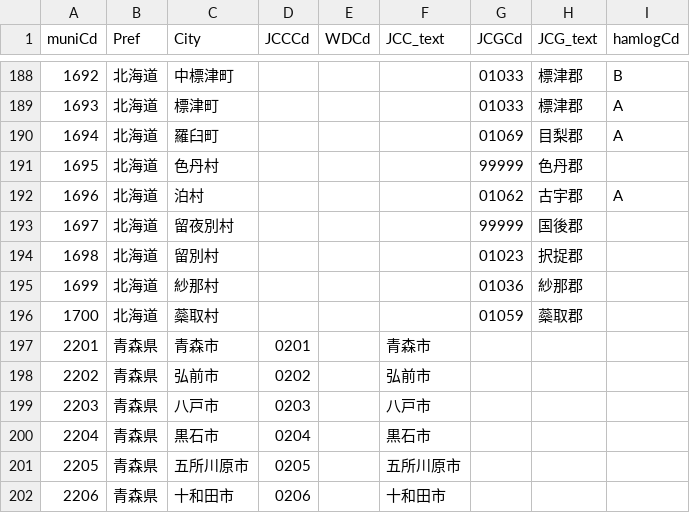
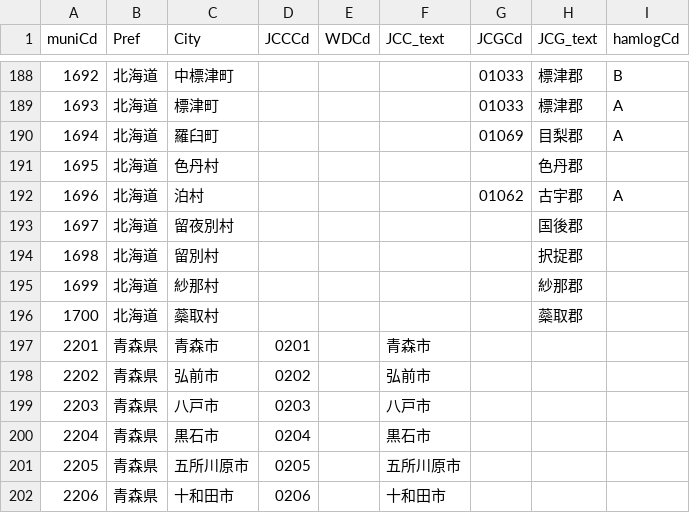
Before and after one commit to w-ockham/JCC-JCG-List, a CSV file: munitable.csv, drawn as a sheet; only a part is shown, gaps mark what is left out.

Commit message:
Update munitable.csv
北方領土内の領域にある行政区について、JCGを削除しました。
色丹村,留夜別村,留別村,蘂取村,蘂取村

変更の理由

既に設定されていた1062,1023,1036,1059は他の領域に指定されるべき値であり、99999は定義外の値です。

無効値を設定せずNULLとした理由は、値空間を消費しないためです。

このコードの変更は、jccd,jcwd,jcgdのいずれかが存在するとしたソフトウェアに影響を与えます。

変更後のソフトウェアは、いずれのコードも存在しない場合はその行政区がJCC/JCGが存在しないものとして扱う必要があります。

```diff
--- a/munitable.csv
+++ b/munitable.csv
@@ -190,8 +190,8 @@
 "1694","北海道","羅臼町",,,,"01069","目梨郡","A"
-"1695","北海道","色丹村",,,,"99999","色丹郡",
+"1695","北海道","色丹村",,,,,"色丹郡",
 "1696","北海道","泊村",,,,"01062","古宇郡","A"
-"1697","北海道","留夜別村",,,,"99999","国後郡",
-"1698","北海道","留別村",,,,"01023","択捉郡",
-"1699","北海道","紗那村",,,,"01036","紗那郡",
-"1700","北海道","蘂取村",,,,"01059","蘂取郡",
+"1697","北海道","留夜別村",,,,,"国後郡",
+"1698","北海道","留別村",,,,,"択捉郡",
+"1699","北海道","紗那村",,,,,"紗那郡",
+"1700","北海道","蘂取村",,,,,"蘂取郡",
 "2201","青森県","青森市","0201",,"青森市",,,
```
